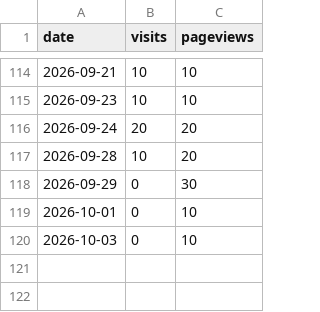
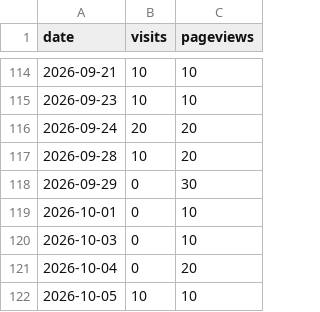
Before and after one commit to drewmerrill/groovelinx-site, a CSV file: analytics-history.csv, drawn as a sheet; only a part is shown, gaps mark what is left out; the diff names each change by its address in the sheet, - before the commit and + after, or states it on an @@ line.

```diff
--- a/analytics-history.csv
+++ b/analytics-history.csv
+row 121: 2026-10-04 | 0 | 20
+row 122: 2026-10-05 | 10 | 10
```
